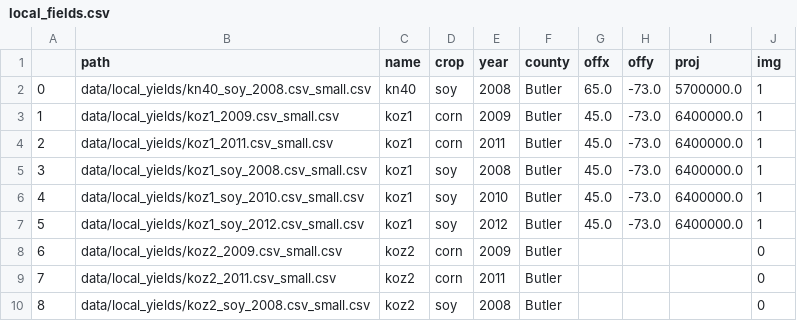
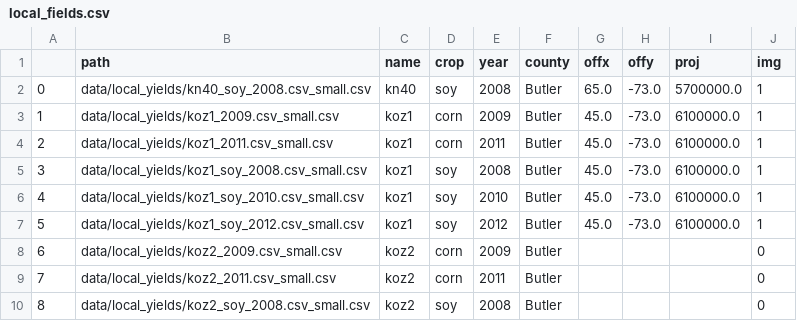
Before and after one commit to jbencook/cs171-ag-viz, a CSV file: data/local_fields.csv, drawn as a sheet; only a part is shown.

Commit message:
new file:   data/local_climate.csv 	modified:   data/local_fields.csv 	deleted:    data/local_yields/koz2_soy_2010.csv_small.csv 	modified:   src/LocalYield.js

```diff
--- a/data/local_fields.csv
+++ b/data/local_fields.csv
@@ -2,7 +2,7 @@
 0,data/local_yields/kn40_soy_2008.csv_small.csv,kn40,soy,2008,Butler,65.0,-73.0,5700000.0,1
-1,data/local_yields/koz1_2009.csv_small.csv,koz1,corn,2009,Butler,45.0,-73.0,6400000.0,1
-2,data/local_yields/koz1_2011.csv_small.csv,koz1,corn,2011,Butler,45.0,-73.0,6400000.0,1
-3,data/local_yields/koz1_soy_2008.csv_small.csv,koz1,soy,2008,Butler,45.0,-73.0,6400000.0,1
-4,data/local_yields/koz1_soy_2010.csv_small.csv,koz1,soy,2010,Butler,45.0,-73.0,6400000.0,1
-5,data/local_yields/koz1_soy_2012.csv_small.csv,koz1,soy,2012,Butler,45.0,-73.0,6400000.0,1
+1,data/local_yields/koz1_2009.csv_small.csv,koz1,corn,2009,Butler,45.0,-73.0,6100000.0,1
+2,data/local_yields/koz1_2011.csv_small.csv,koz1,corn,2011,Butler,45.0,-73.0,6100000.0,1
+3,data/local_yields/koz1_soy_2008.csv_small.csv,koz1,soy,2008,Butler,45.0,-73.0,6100000.0,1
+4,data/local_yields/koz1_soy_2010.csv_small.csv,koz1,soy,2010,Butler,45.0,-73.0,6100000.0,1
+5,data/local_yields/koz1_soy_2012.csv_small.csv,koz1,soy,2012,Butler,45.0,-73.0,6100000.0,1
 6,data/local_yields/koz2_2009.csv_small.csv,koz2,corn,2009,Butler,,,,0
```
Also changed, not shown: 3 other files.
